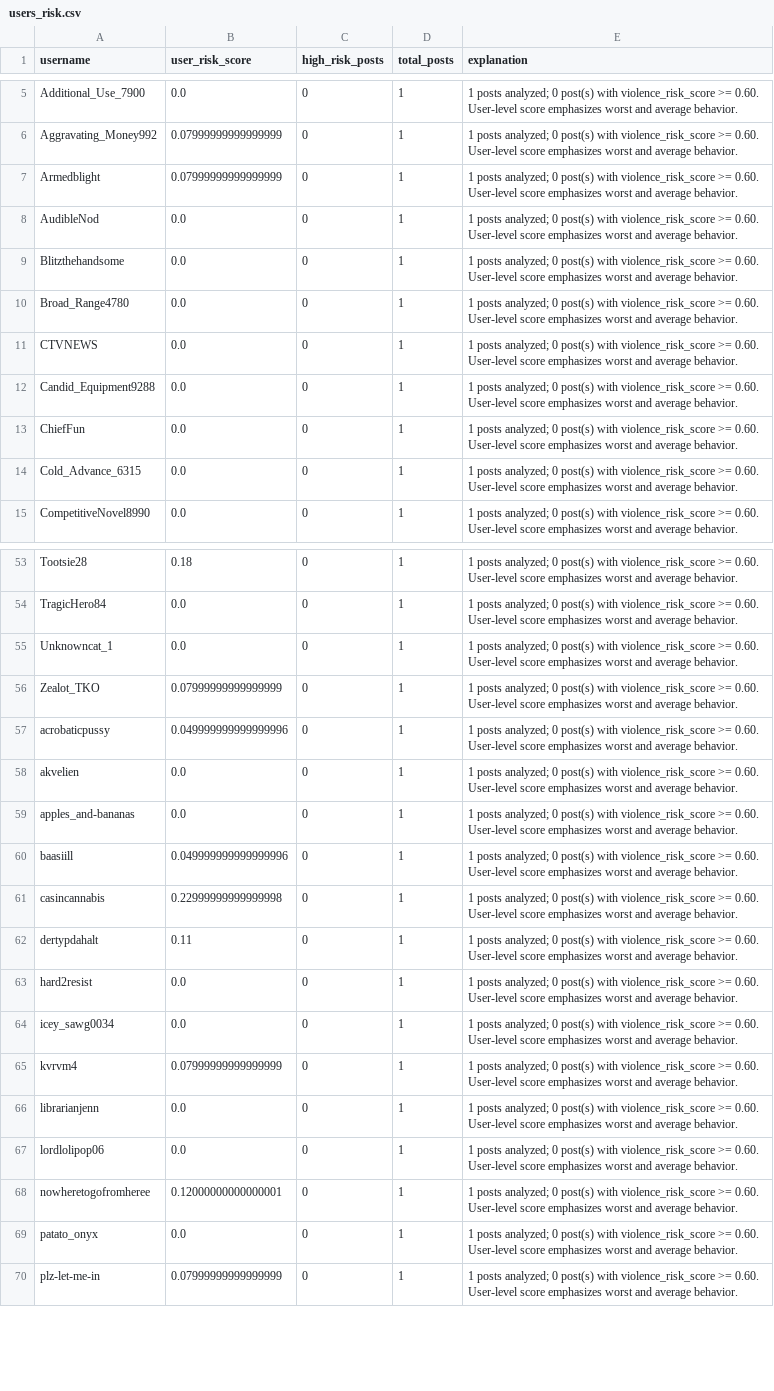
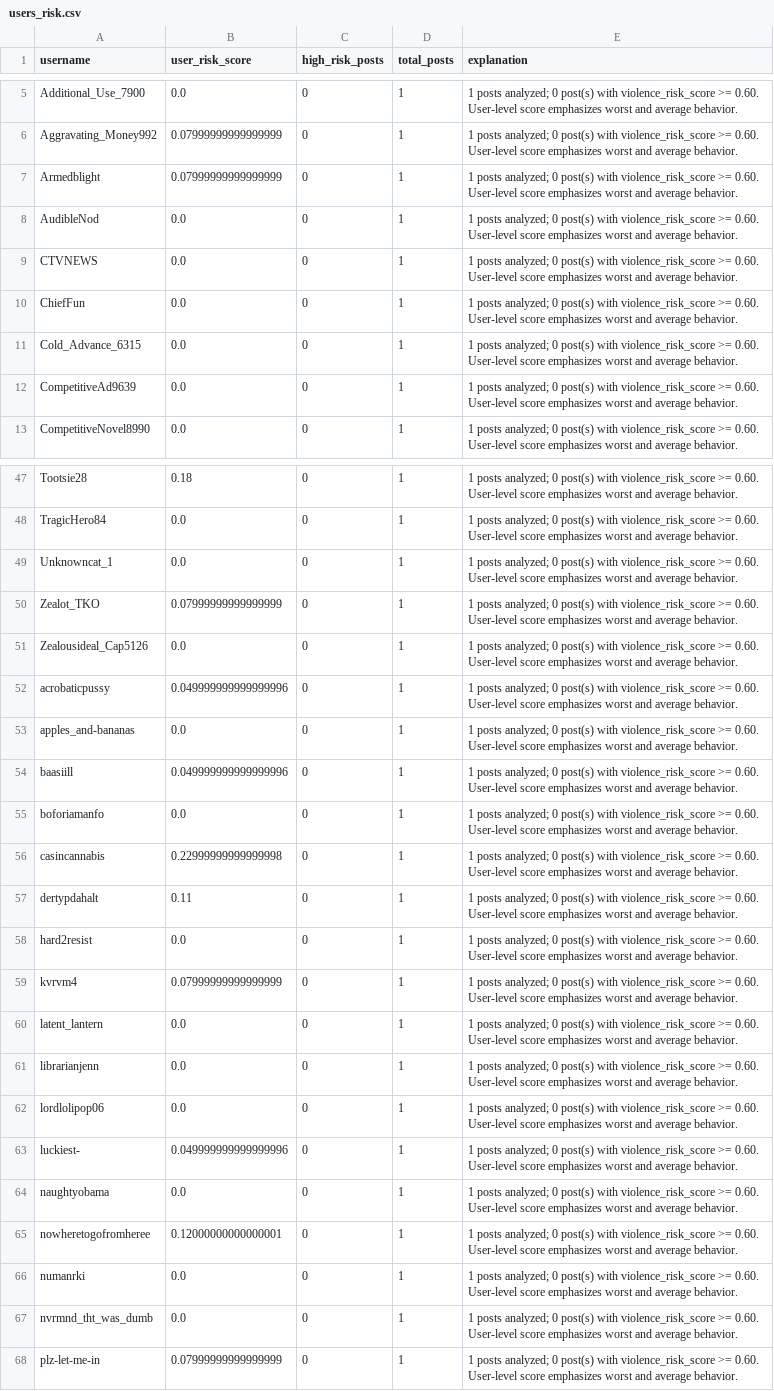
Before and after one commit to shilatorkaby/Reddit-Data-Automation, a CSV file: data/users_risk.csv, drawn as a sheet; only a part is shown, gaps mark what is left out; the diff covers the shown part only.

```diff
--- a/data/users_risk.csv
+++ b/data/users_risk.csv
@@ -8,8 +8,6 @@ Armedblight,0.07999999999999999,0,1,1 posts analyzed; 0 post(s) with violence_ri
 AudibleNod,0.0,0,1,1 posts analyzed; 0 post(s) with violence_risk_score >= 0.60. User-level score emphasizes worst and average behavior.
-Blitzthehandsome,0.0,0,1,1 posts analyzed; 0 post(s) with violence_risk_score >= 0.60. User-level score emphasizes worst and average behavior.
-Broad_Range4780,0.0,0,1,1 posts analyzed; 0 post(s) with violence_risk_score >= 0.60. User-level score emphasizes worst and average behavior.
 CTVNEWS,0.0,0,1,1 posts analyzed; 0 post(s) with violence_risk_score >= 0.60. User-level score emphasizes worst and average behavior.
-Candid_Equipment9288,0.0,0,1,1 posts analyzed; 0 post(s) with violence_risk_score >= 0.60. User-level score emphasizes worst and average behavior.
 ChiefFun,0.0,0,1,1 posts analyzed; 0 post(s) with violence_risk_score >= 0.60. User-level score emphasizes worst and average behavior.
 Cold_Advance_6315,0.0,0,1,1 posts analyzed; 0 post(s) with violence_risk_score >= 0.60. User-level score emphasizes worst and average behavior.
+CompetitiveAd9639,0.0,0,1,1 posts analyzed; 0 post(s) with violence_risk_score >= 0.60. User-level score emphasizes worst and average behavior.
 CompetitiveNovel8990,0.0,0,1,1 posts analyzed; 0 post(s) with violence_risk_score >= 0.60. User-level score emphasizes worst and average behavior.
@@ -56,6 +50,7 @@ Unknowncat_1,0.0,0,1,1 posts analyzed; 0 post(s) with violence_risk_score >= 0.6
 Zealot_TKO,0.07999999999999999,0,1,1 posts analyzed; 0 post(s) with violence_risk_score >= 0.60. User-level score emphasizes worst and average behavior.
+Zealousideal_Cap5126,0.0,0,1,1 posts analyzed; 0 post(s) with violence_risk_score >= 0.60. User-level score emphasizes worst and average behavior.
 acrobaticpussy,0.049999999999999996,0,1,1 posts analyzed; 0 post(s) with violence_risk_score >= 0.60. User-level score emphasizes worst and average behavior.
-akvelien,0.0,0,1,1 posts analyzed; 0 post(s) with violence_risk_score >= 0.60. User-level score emphasizes worst and average behavior.
 apples_and-bananas,0.0,0,1,1 posts analyzed; 0 post(s) with violence_risk_score >= 0.60. User-level score emphasizes worst and average behavior.
 baasiill,0.049999999999999996,0,1,1 posts analyzed; 0 post(s) with violence_risk_score >= 0.60. User-level score emphasizes worst and average behavior.
+boforiamanfo,0.0,0,1,1 posts analyzed; 0 post(s) with violence_risk_score >= 0.60. User-level score emphasizes worst and average behavior.
 casincannabis,0.22999999999999998,0,1,1 posts analyzed; 0 post(s) with violence_risk_score >= 0.60. User-level score emphasizes worst and average behavior.
@@ -63,8 +58,11 @@ dertypdahalt,0.11,0,1,1 posts analyzed; 0 post(s) with violence_risk_score >= 0.
 hard2resist,0.0,0,1,1 posts analyzed; 0 post(s) with violence_risk_score >= 0.60. User-level score emphasizes worst and average behavior.
-icey_sawg0034,0.0,0,1,1 posts analyzed; 0 post(s) with violence_risk_score >= 0.60. User-level score emphasizes worst and average behavior.
 kvrvm4,0.07999999999999999,0,1,1 posts analyzed; 0 post(s) with violence_risk_score >= 0.60. User-level score emphasizes worst and average behavior.
+latent_lantern,0.0,0,1,1 posts analyzed; 0 post(s) with violence_risk_score >= 0.60. User-level score emphasizes worst and average behavior.
 librarianjenn,0.0,0,1,1 posts analyzed; 0 post(s) with violence_risk_score >= 0.60. User-level score emphasizes worst and average behavior.
 lordlolipop06,0.0,0,1,1 posts analyzed; 0 post(s) with violence_risk_score >= 0.60. User-level score emphasizes worst and average behavior.
+luckiest-,0.049999999999999996,0,1,1 posts analyzed; 0 post(s) with violence_risk_score >= 0.60. User-level score emphasizes worst and average behavior.
+naughtyobama,0.0,0,1,1 posts analyzed; 0 post(s) with violence_risk_score >= 0.60. User-level score emphasizes worst and average behavior.
 nowheretogofromheree,0.12000000000000001,0,1,1 posts analyzed; 0 post(s) with violence_risk_score >= 0.60. User-level score emphasizes worst and average behavior.
-patato_onyx,0.0,0,1,1 posts analyzed; 0 post(s) with violence_risk_score >= 0.60. User-level score emphasizes worst and average behavior.
+numanrki,0.0,0,1,1 posts analyzed; 0 post(s) with violence_risk_score >= 0.60. User-level score emphasizes worst and average behavior.
+nvrmnd_tht_was_dumb,0.0,0,1,1 posts analyzed; 0 post(s) with violence_risk_score >= 0.60. User-level score emphasizes worst and average behavior.
 plz-let-me-in,0.07999999999999999,0,1,1 posts analyzed; 0 post(s) with violence_risk_score >= 0.60. User-level score emphasizes worst and average behavior.
```
Also changed, not shown: 6 added rows, 10 removed rows and 2 edited cells elsewhere in this file, 14 other files.
